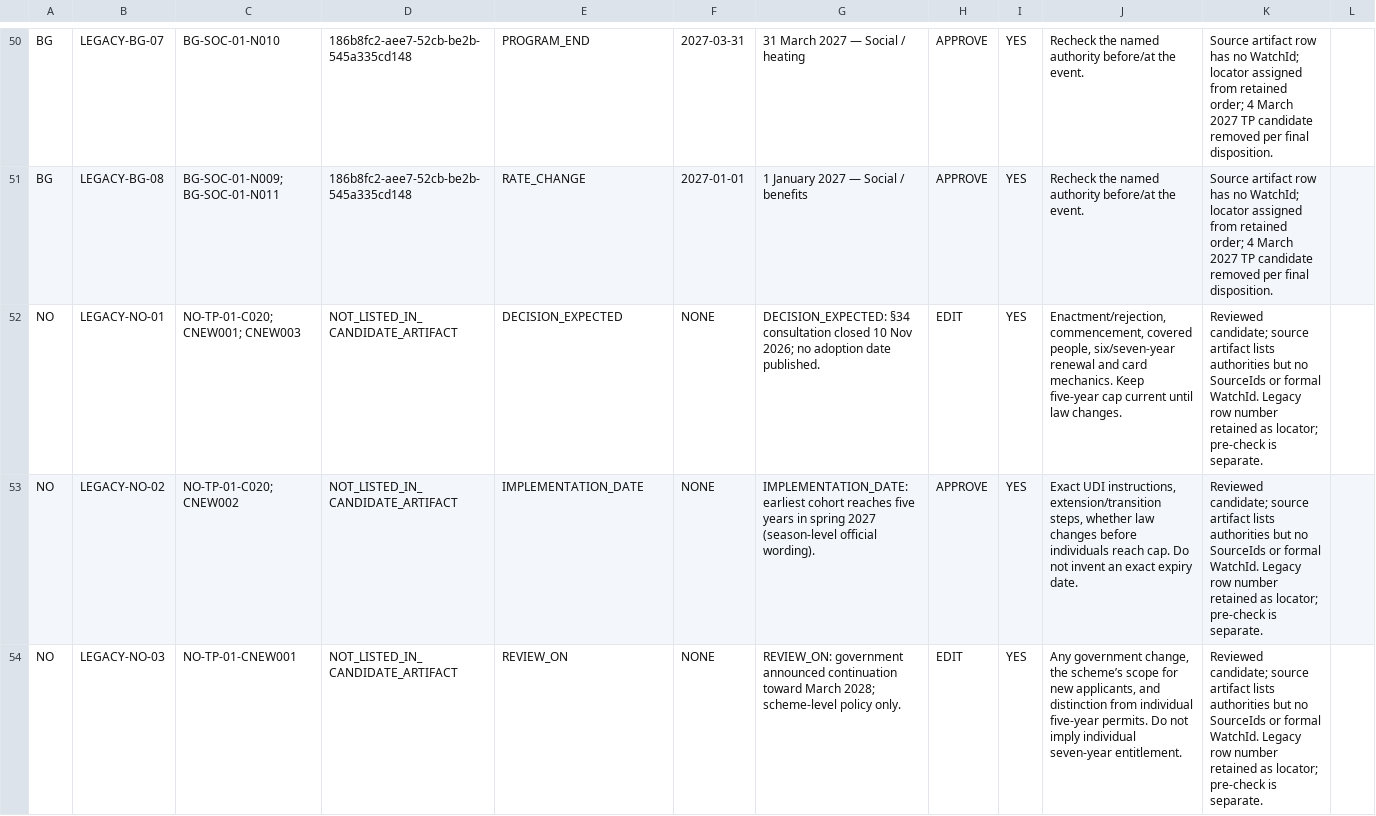
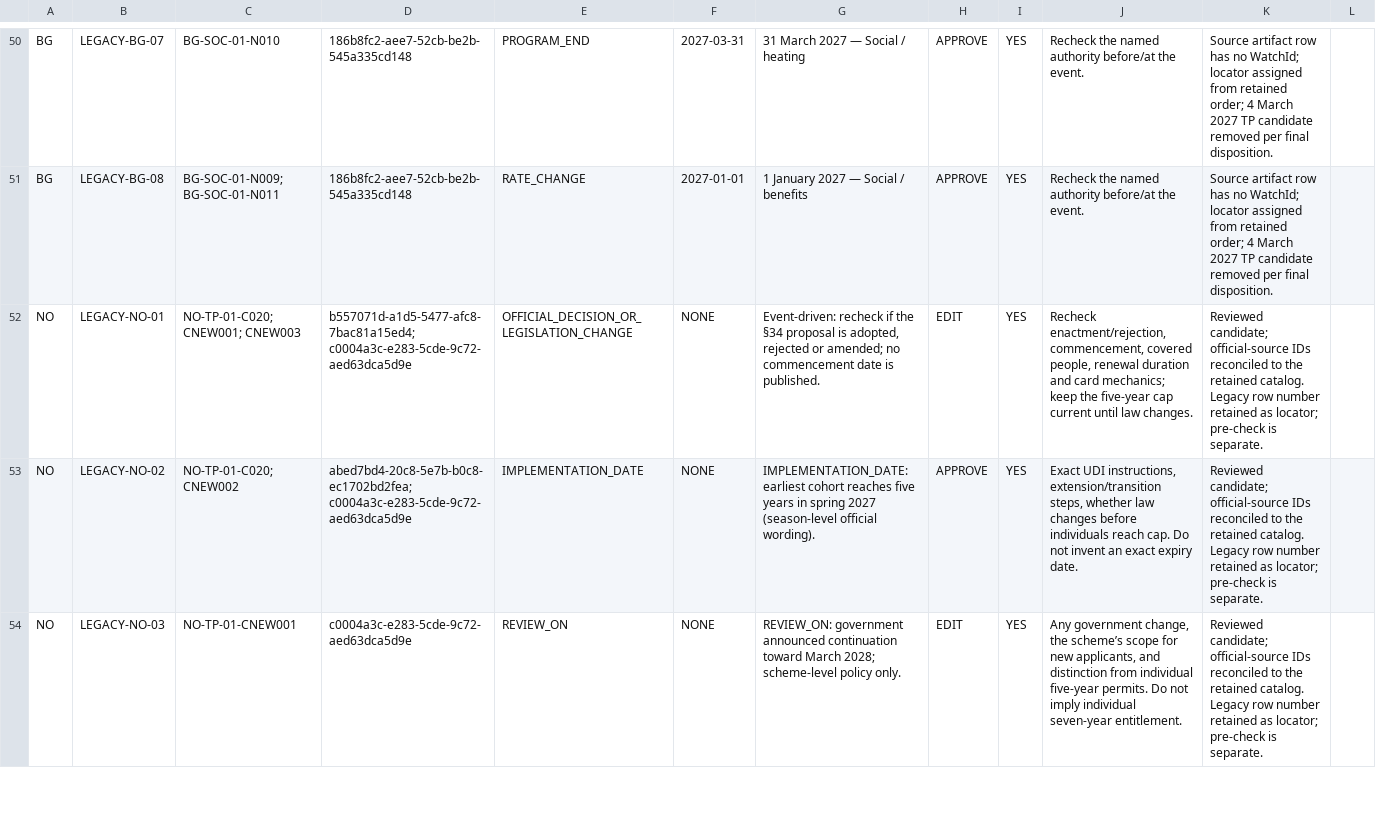
Before and after one commit to Alexandra-St/RefugeeNavigatorEurope, a CSV file: docs/content-refresh/2026-11/GLOBAL_DATE_EVENT_WATCH_INDEX_01.csv, drawn as a sheet; only a part is shown, gaps mark what is left out; the diff covers the shown part only.

```diff
--- a/docs/content-refresh/2026-11/GLOBAL_DATE_EVENT_WATCH_INDEX_01.csv
+++ b/docs/content-refresh/2026-11/GLOBAL_DATE_EVENT_WATCH_INDEX_01.csv
@@ -51,4 +51,4 @@ BG,LEGACY-BG-07,BG-SOC-01-N010,186b8fc2-aee7-52cb-be2b-545a335cd148,PROGRAM_END,
 BG,LEGACY-BG-08,BG-SOC-01-N009; BG-SOC-01-N011,186b8fc2-aee7-52cb-be2b-545a335cd148,RATE_CHANGE,2027-01-01,1 January 2027 — Social / benefits,APPROVE,YES,Recheck the named authority before/at the event.,Source artifact row has no WatchId; locator assigned from retained order; 4 March 2027 TP candidate removed per final disposition.
-NO,LEGACY-NO-01,NO-TP-01-C020; CNEW001; CNEW003,NOT_LISTED_IN_CANDIDATE_ARTIFACT,DECISION_EXPECTED,NONE,DECISION_EXPECTED: §34 consultation closed 10 Nov 2026; no adoption date published.,EDIT,YES,"Enactment/rejection, commencement, covered people, six/seven-year renewal and card mechanics. Keep five-year cap current until law changes.",Reviewed candidate; source artifact lists authorities but no SourceIds or formal WatchId. Legacy row number retained as locator; pre-check is separate.
-NO,LEGACY-NO-02,NO-TP-01-C020; CNEW002,NOT_LISTED_IN_CANDIDATE_ARTIFACT,IMPLEMENTATION_DATE,NONE,IMPLEMENTATION_DATE: earliest cohort reaches five years in spring 2027 (season-level official wording).,APPROVE,YES,"Exact UDI instructions, extension/transition steps, whether law changes before individuals reach cap. Do not invent an exact expiry date.",Reviewed candidate; source artifact lists authorities but no SourceIds or formal WatchId. Legacy row number retained as locator; pre-check is separate.
-NO,LEGACY-NO-03,NO-TP-01-CNEW001,NOT_LISTED_IN_CANDIDATE_ARTIFACT,REVIEW_ON,NONE,REVIEW_ON: government announced continuation toward March 2028; scheme-level policy only.,EDIT,YES,"Any government change, the scheme’s scope for new applicants, and distinction from individual five-year permits. Do not imply individual seven-year entitlement.",Reviewed candidate; source artifact lists authorities but no SourceIds or formal WatchId. Legacy row number retained as locator; pre-check is separate.
+NO,LEGACY-NO-01,NO-TP-01-C020; CNEW001; CNEW003,b557071d-a1d5-5477-afc8-7bac81a15ed4; c0004a3c-e283-5cde-9c72-aed63dca5d9e,OFFICIAL_DECISION_OR_LEGISLATION_CHANGE,NONE,"Event-driven: recheck if the §34 proposal is adopted, rejected or amended; no commencement date is published.",EDIT,YES,"Recheck enactment/rejection, commencement, covered people, renewal duration and card mechanics; keep the five-year cap current until law changes.",Reviewed candidate; official-source IDs reconciled to the retained catalog. Legacy row number retained as locator; pre-check is separate.
+NO,LEGACY-NO-02,NO-TP-01-C020; CNEW002,abed7bd4-20c8-5e7b-b0c8-ec1702bd2fea; c0004a3c-e283-5cde-9c72-aed63dca5d9e,IMPLEMENTATION_DATE,NONE,IMPLEMENTATION_DATE: earliest cohort reaches five years in spring 2027 (season-level official wording).,APPROVE,YES,"Exact UDI instructions, extension/transition steps, whether law changes before individuals reach cap. Do not invent an exact expiry date.",Reviewed candidate; official-source IDs reconciled to the retained catalog. Legacy row number retained as locator; pre-check is separate.
+NO,LEGACY-NO-03,NO-TP-01-CNEW001,c0004a3c-e283-5cde-9c72-aed63dca5d9e,REVIEW_ON,NONE,REVIEW_ON: government announced continuation toward March 2028; scheme-level policy only.,EDIT,YES,"Any government change, the scheme’s scope for new applicants, and distinction from individual five-year permits. Do not imply individual seven-year entitlement.",Reviewed candidate; official-source IDs reconciled to the retained catalog. Legacy row number retained as locator; pre-check is separate.
```
Also changed, not shown: 42 edited cells elsewhere in this file, docs/content-refresh/2026-11/GLOBAL_COUNTRY_MAINTENANCE_BASELINE_01.csv, 31 other files.
